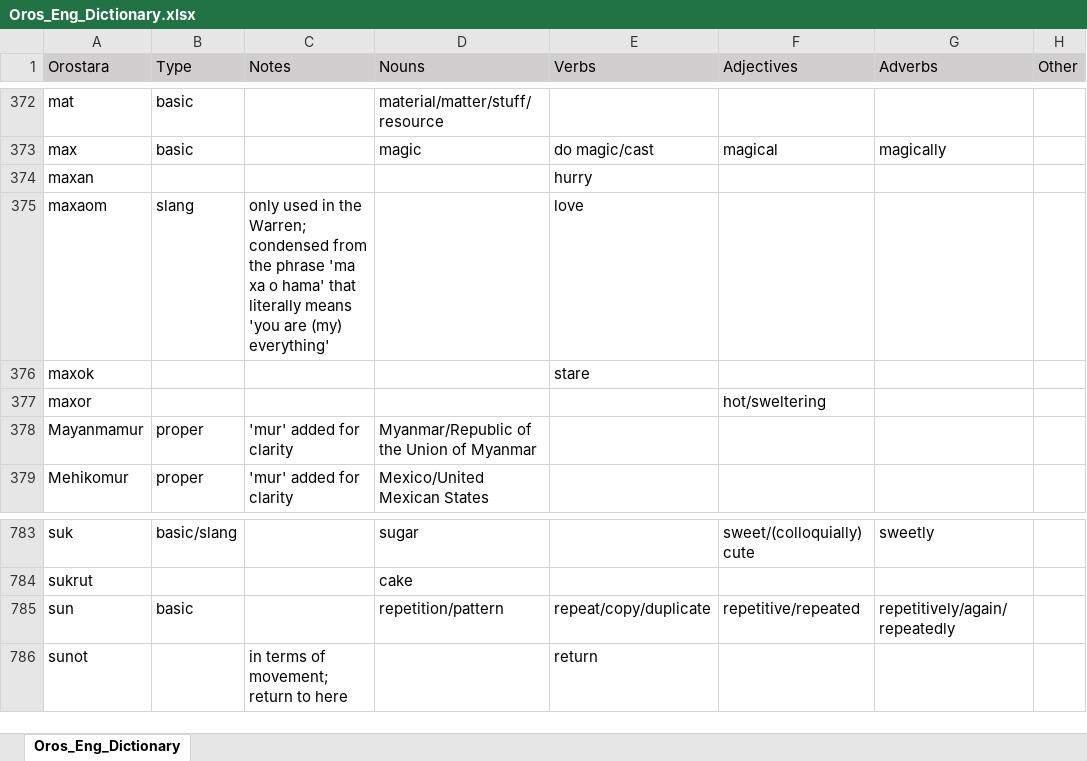
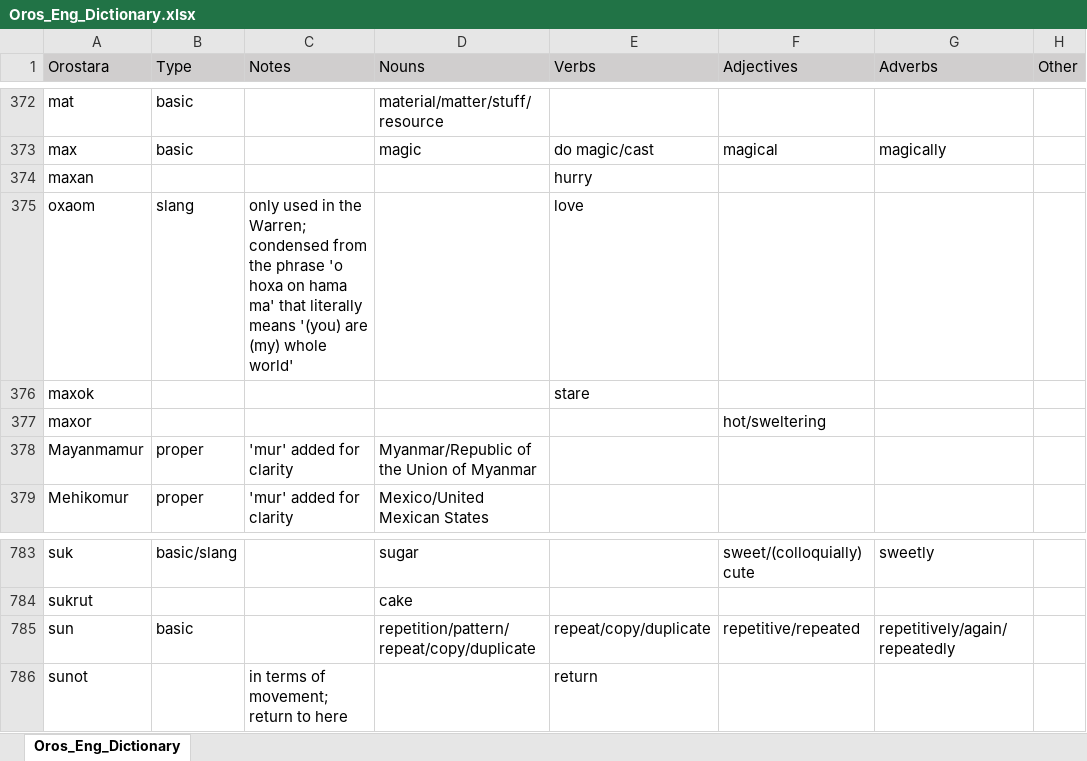
Before and after one commit to brushscape/Orostara-Dictionary, an Excel workbook: files/Oros_Eng_Dictionary.xlsx, sheet Oros_Eng_Dictionary, drawn as a sheet; only a part is shown, gaps mark what is left out; values as stored, in another font and other column widths than the file's, no borders; table styles not drawn; the diff names each change by its address in the sheet, - before the commit and + after, or states it on an @@ line.

```diff
--- a/files/Oros_Eng_Dictionary.xlsx (sheet Oros_Eng_Dictionary)
+++ b/files/Oros_Eng_Dictionary.xlsx (sheet Oros_Eng_Dictionary)
-A375 (Orostara): maxaom
+A375 (Orostara): oxaom
-C375 (Notes): …the phrase 'ma xa o hama' that literally means 'you are (my) everything'
+C375 (Notes): …the phrase 'o hoxa on hama ma' that literally means '(you) are (my) whole world'
-D785 (Nouns): repetition/pattern
+D785 (Nouns): repetition/pattern/repeat/copy/duplicate
```
Also changed, not shown: 1 other file.
